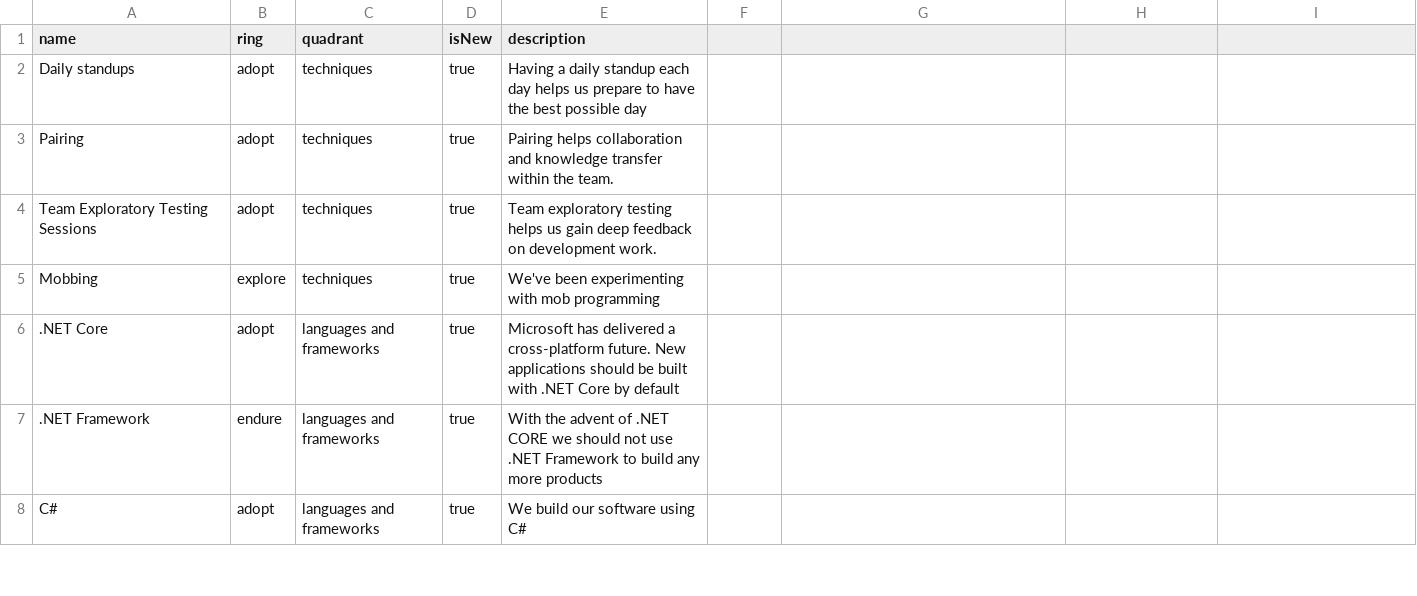
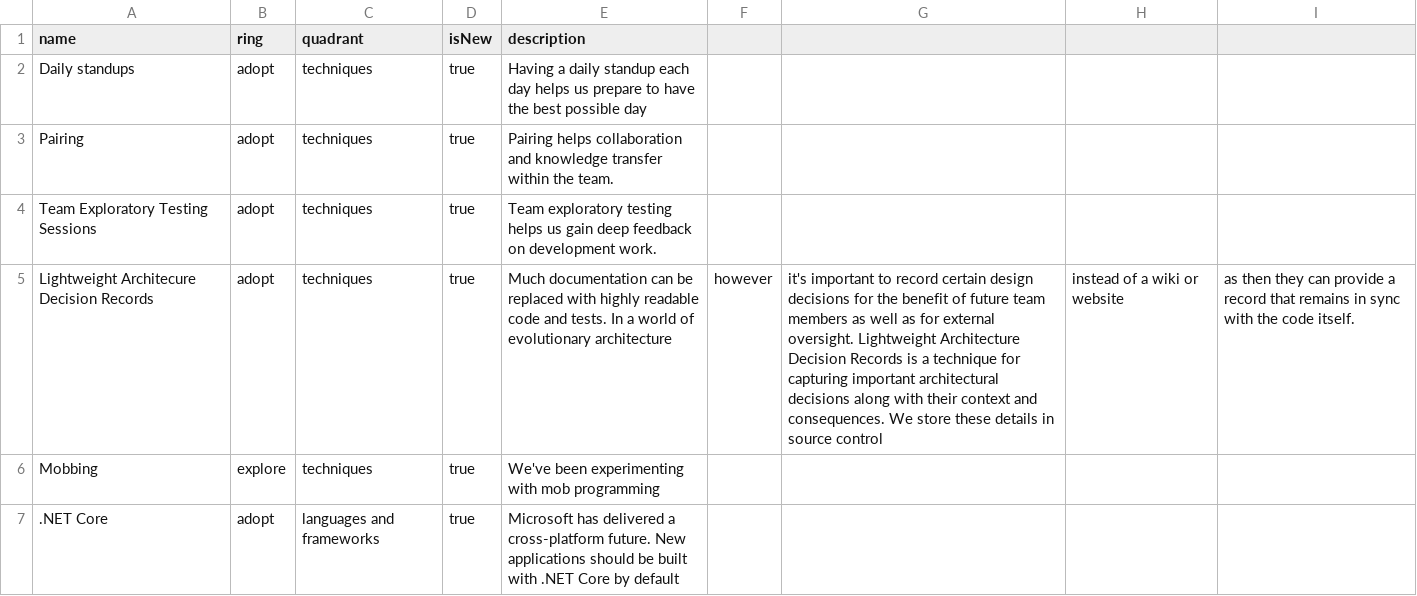
Before and after one commit to red-gate/Tech-Radar, a CSV file: radar.csv, drawn as a sheet; only a part is shown; the shorter side is filled out with more unchanged rows; the diff names each change by its address in the sheet, - before the commit and + after, or states it on an @@ line.

Commit message:
Add ADR to Techniques:Adopt

```diff
--- a/radar.csv
+++ b/radar.csv
+row 5: Lightweight Architecure Decision Records | adopt | techniques | true | Much documentation can be replaced with highly readable code and tests. In a world of evolutionary architecture | however | it's important to record certain design decisions for the benefit of future team members as well as for external oversight. Lightweight Architecture Decision Records is a technique for capturing important architectural decisions along with their context and consequences. We store these details in source control | instead of a wiki or website | as then they can provide a record that remains in sync with the code itself.
```
Also changed, not shown: smaller-context.csv.
